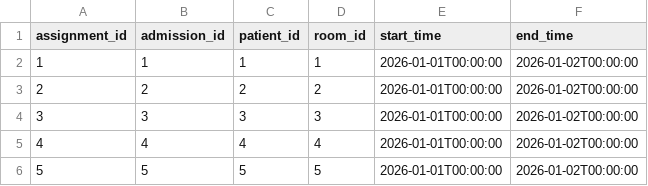
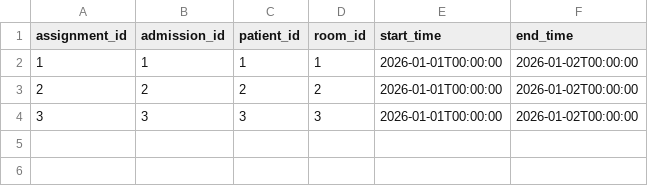
Before and after one commit to Mascuud143/FL4Hospital, a CSV file: filestorage/room_assignments.csv, drawn as a sheet.

```diff
--- a/filestorage/room_assignments.csv
+++ b/filestorage/room_assignments.csv
@@ -4,3 +4 @@ assignment_id,admission_id,patient_id,room_id,start_time,end_time
 3,3,3,3,2026-01-01T00:00:00,2026-01-02T00:00:00
-4,4,4,4,2026-01-01T00:00:00,2026-01-02T00:00:00
-5,5,5,5,2026-01-01T00:00:00,2026-01-02T00:00:00
```
Also changed, not shown: filestorage/admissions.csv, filestorage/comfort_preferences.csv, 28 other files.
